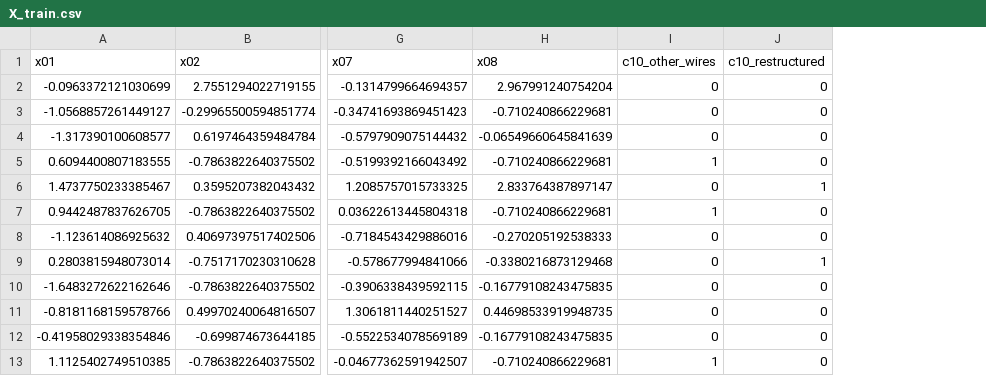
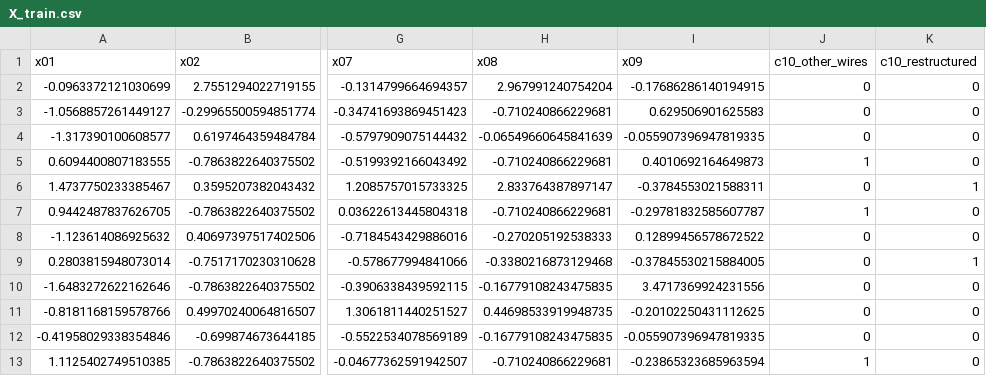
Before and after one commit to 2elle2/rmi-project, a CSV file: data/processed/model_v1/X_train.csv, drawn as a sheet; only a part is shown, gaps mark what is left out; the diff names each change by its address in the sheet, - before the commit and + after, or states it on an @@ line.

```diff
--- a/data/processed/model_v1/X_train.csv
+++ b/data/processed/model_v1/X_train.csv
+column I (x09), rows 2-13: -0.17686286140194915 | 0.629506901625583 | -0.055907396947819335 | 0.4010692164649873 | -0.3784553021588311 | -0.29781832585607787 | 0.12899456578672522 | -0.37845530215884005 | 3.4717369924231556 | -0.20102250431112625 | -0.055907396947819335 | -0.23865323685963594
```
Also changed, not shown: data/processed/model_v1/X_test.csv, data/processed/model_v1/model_data.csv, 11 other files.
